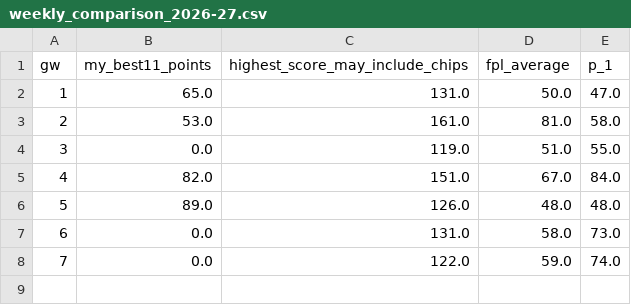
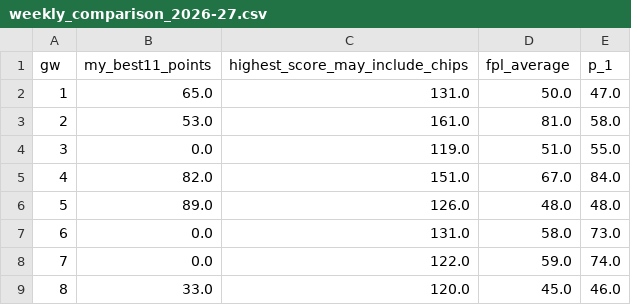
Before and after one commit to prajwalS-07/fpl_team_predictor, a CSV file: data/weekly_comparison_2026-27.csv, drawn as a sheet.

```diff
--- a/data/weekly_comparison_2026-27.csv
+++ b/data/weekly_comparison_2026-27.csv
@@ -8 +8,2 @@ gw,my_best11_points,highest_score_may_include_chips,fpl_average,p_1
 7,0.0,122.0,59.0,74.0
+8,33.0,120.0,45.0,46.0
```
Also changed, not shown: data/predicted_squads_2026-27.csv.
